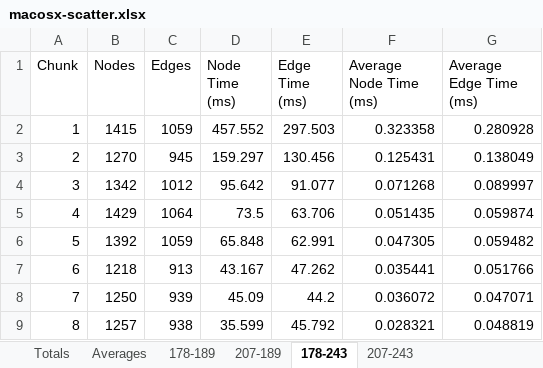
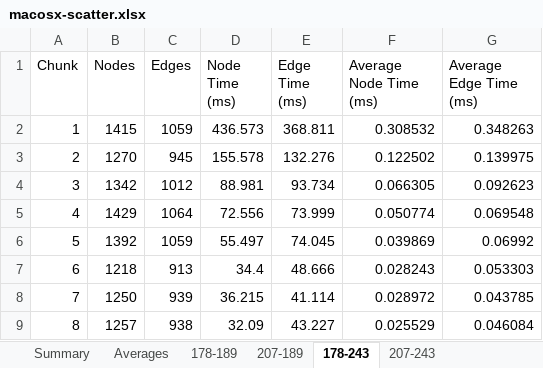
Before and after one commit to wcraigtrader/ogp, an Excel workbook: results/macosx-scatter.xlsx, sheet 178-243, drawn as a sheet; only a part is shown; values as stored, in another font and other column widths than the file's, no borders; the diff covers the shown part only; the diff names each change by its address in the sheet, - before the commit and + after, or states it on an @@ line.

```diff
--- a/results/macosx-scatter.xlsx (sheet 178-243)
+++ b/results/macosx-scatter.xlsx (sheet 178-243)
-sheet tab: Totals
+sheet tab: Summary
-D2 (Node Time (ms)): 457.552
+D2 (Node Time (ms)): 436.573
-E2 (Edge Time (ms)): 297.503
+E2 (Edge Time (ms)): 368.811
-F2 (Average Node Time (ms)): 0.323358
+F2 (Average Node Time (ms)): 0.308532
-G2 (Average Edge Time (ms)): 0.280928
+G2 (Average Edge Time (ms)): 0.348263
-D3 (Node Time (ms)): 159.297
+D3 (Node Time (ms)): 155.578
-E3 (Edge Time (ms)): 130.456
+E3 (Edge Time (ms)): 132.276
-F3 (Average Node Time (ms)): 0.125431
+F3 (Average Node Time (ms)): 0.122502
-G3 (Average Edge Time (ms)): 0.138049
+G3 (Average Edge Time (ms)): 0.139975
-D4 (Node Time (ms)): 95.642
+D4 (Node Time (ms)): 88.981
-E4 (Edge Time (ms)): 91.077
+E4 (Edge Time (ms)): 93.734
-F4 (Average Node Time (ms)): 0.071268
+F4 (Average Node Time (ms)): 0.066305
-G4 (Average Edge Time (ms)): 0.089997
+G4 (Average Edge Time (ms)): 0.092623
-D5 (Node Time (ms)): 73.5
+D5 (Node Time (ms)): 72.556
-E5 (Edge Time (ms)): 63.706
+E5 (Edge Time (ms)): 73.999
-F5 (Average Node Time (ms)): 0.051435
+F5 (Average Node Time (ms)): 0.050774
-G5 (Average Edge Time (ms)): 0.059874
+G5 (Average Edge Time (ms)): 0.069548
-D6 (Node Time (ms)): 65.848
+D6 (Node Time (ms)): 55.497
-E6 (Edge Time (ms)): 62.991
+E6 (Edge Time (ms)): 74.045
-F6 (Average Node Time (ms)): 0.047305
+F6 (Average Node Time (ms)): 0.039869
-G6 (Average Edge Time (ms)): 0.059482
+G6 (Average Edge Time (ms)): 0.06992
-D7 (Node Time (ms)): 43.167
+D7 (Node Time (ms)): 34.4
-E7 (Edge Time (ms)): 47.262
+E7 (Edge Time (ms)): 48.666
-F7 (Average Node Time (ms)): 0.035441
+F7 (Average Node Time (ms)): 0.028243
-G7 (Average Edge Time (ms)): 0.051766
+G7 (Average Edge Time (ms)): 0.053303
-D8 (Node Time (ms)): 45.09
+D8 (Node Time (ms)): 36.215
-E8 (Edge Time (ms)): 44.2
+E8 (Edge Time (ms)): 41.114
-F8 (Average Node Time (ms)): 0.036072
+F8 (Average Node Time (ms)): 0.028972
-G8 (Average Edge Time (ms)): 0.047071
+G8 (Average Edge Time (ms)): 0.043785
-D9 (Node Time (ms)): 35.599
+D9 (Node Time (ms)): 32.09
-E9 (Edge Time (ms)): 45.792
+E9 (Edge Time (ms)): 43.227
-F9 (Average Node Time (ms)): 0.028321
+F9 (Average Node Time (ms)): 0.025529
-G9 (Average Edge Time (ms)): 0.048819
+G9 (Average Edge Time (ms)): 0.046084
```
Also changed, not shown: 1968 edited cells elsewhere in this sheet, sheet Averages, sheet 207-189, sheet 207-243, sheet 178-189, charts or pictures, results/macosx-mixed.xlsx, results/macosx-radial.xlsx, 13 other files.
